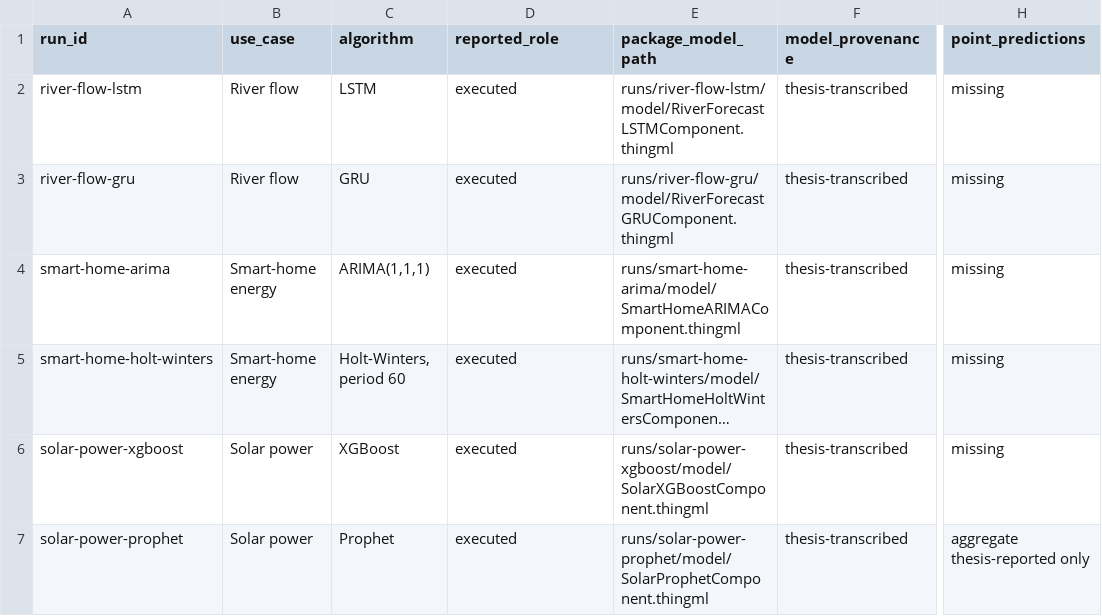
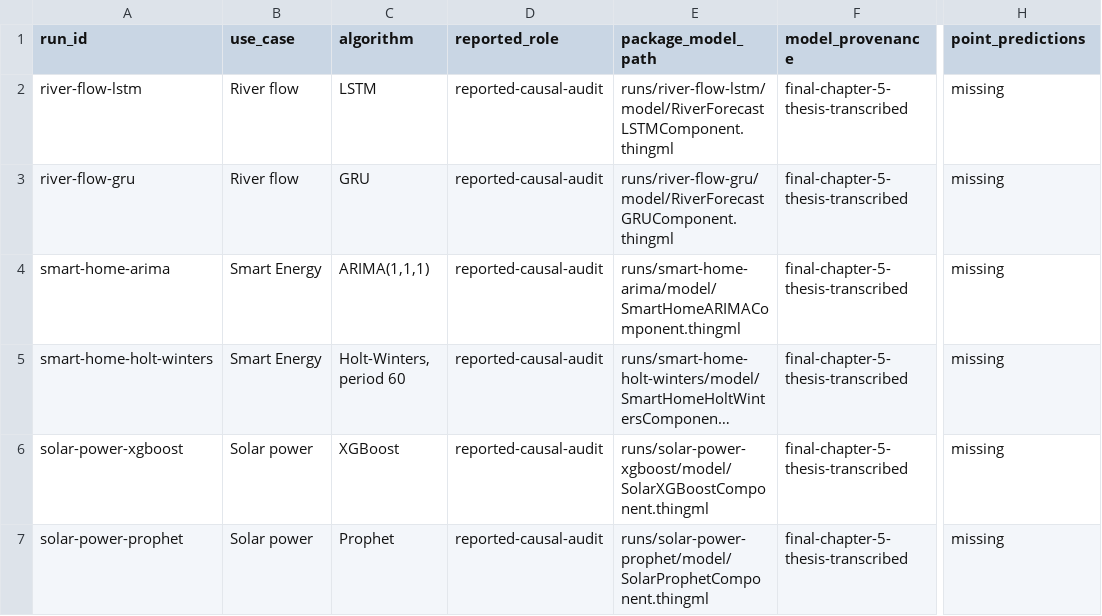
Before and after one commit to zahramardani/ML2PP-Artifacts, a CSV file: replication/ARTIFACT_INVENTORY.csv, drawn as a sheet; only a part is shown, gaps mark what is left out; long unchanged cells end in …; the diff names each change by its address in the sheet, - before the commit and + after, or states it on an @@ line.

Commit message:
Align artifact inventory with final Chapter 5 use cases

```diff
--- a/replication/ARTIFACT_INVENTORY.csv
+++ b/replication/ARTIFACT_INVENTORY.csv
-D2:D7 (reported_role): executed
+D2:D7 (reported_role): reported-causal-audit
-F2:F7 (model_provenance): thesis-transcribed
+F2:F7 (model_provenance): final-chapter-5-thesis-transcribed
-B4:B5 (use_case): Smart-home energy
+B4:B5 (use_case): Smart Energy
-H7 (point_predictions): aggregate thesis-reported only
+H7 (point_predictions): missing
```
